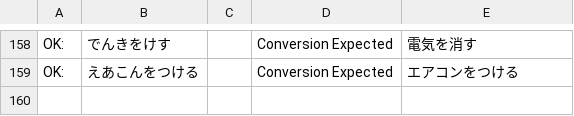
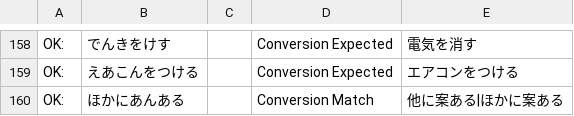
Before and after one commit to frost-1256/sweet-ime, a TSV file: eval/everyday.tsv, drawn as a sheet; only a part is shown, gaps mark what is left out.

```diff
--- a/eval/everyday.tsv
+++ b/eval/everyday.tsv
@@ -159 +159,2 @@ OK:	でんきをけす		Conversion Expected	電気を消す
 OK:	えあこんをつける		Conversion Expected	エアコンをつける
+OK:	ほかにあんある		Conversion Match	他に案ある|ほかに案ある
```
Also changed, not shown: 2 other files.
